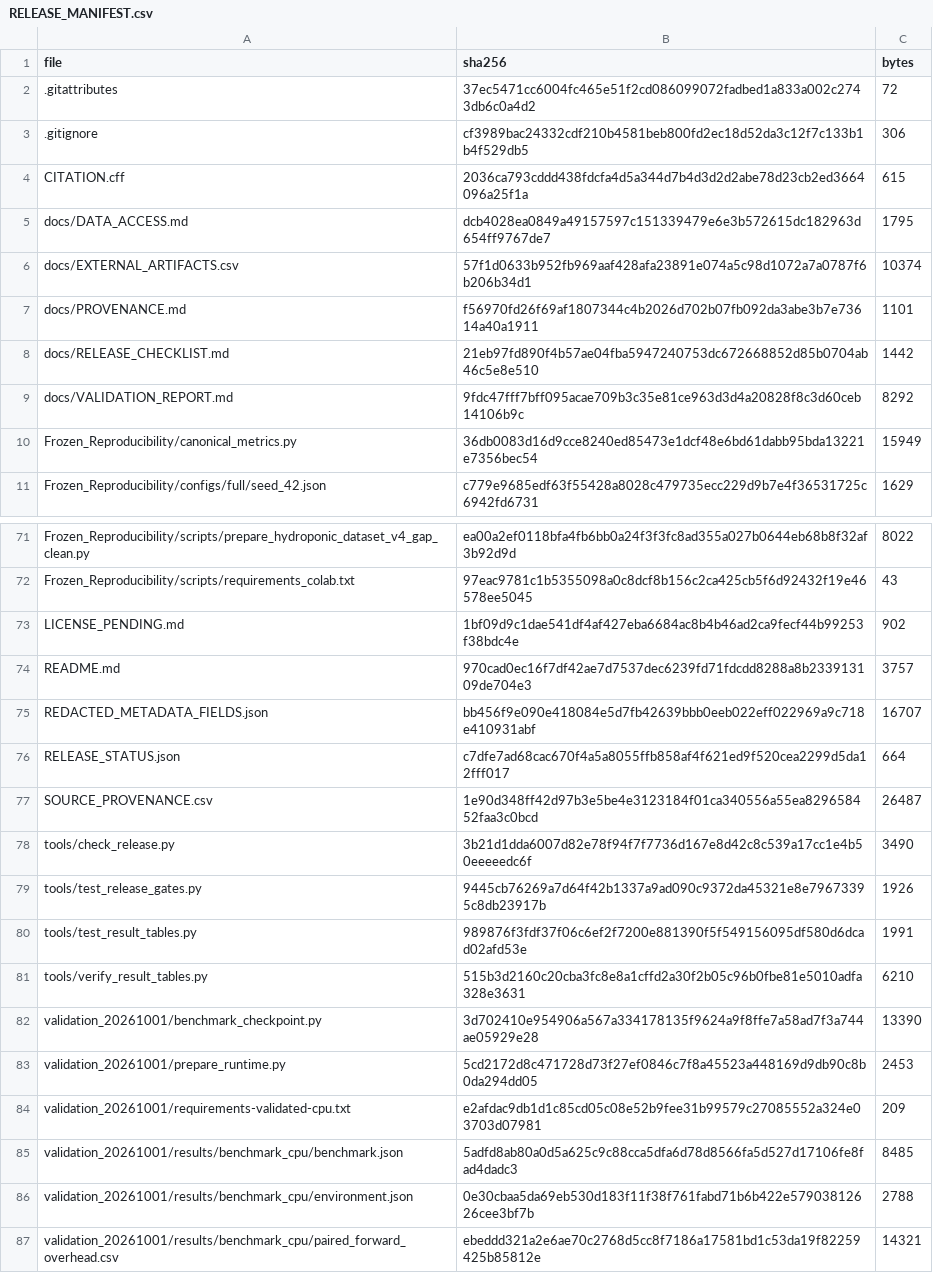
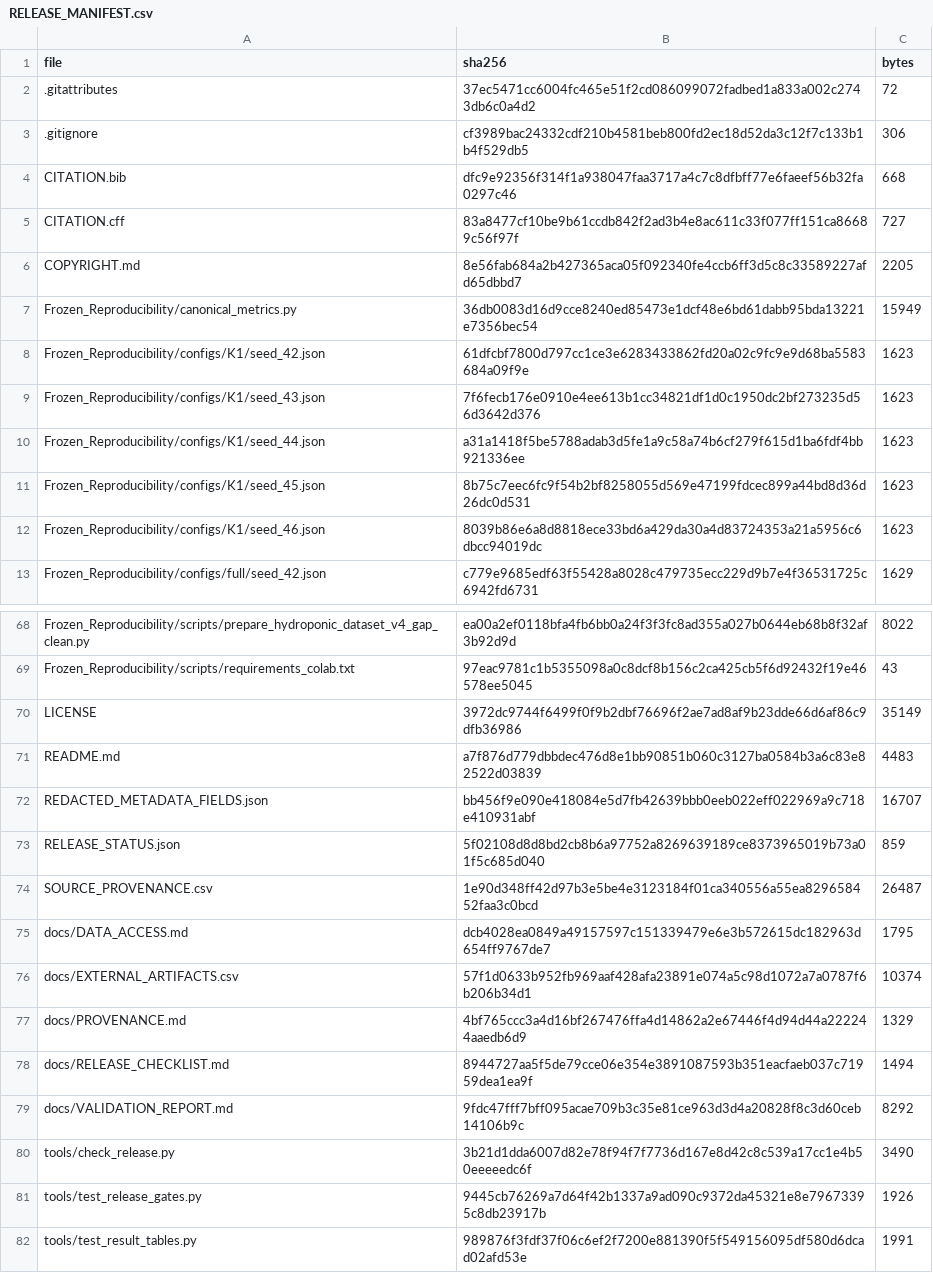
Before and after one commit to t0628930/phycomps, a CSV file: RELEASE_MANIFEST.csv, drawn as a sheet; only a part is shown, gaps mark what is left out; the shorter side is filled out with more unchanged rows; removed rows and columns are numbered as before the commit, all else as after; the diff names each change by its address in the sheet, - before the commit and + after, or states it on an @@ line.

Commit message:
Apply GPL-3.0-only and add scientific citation guidance

```diff
--- a/RELEASE_MANIFEST.csv
+++ b/RELEASE_MANIFEST.csv
+row 4: CITATION.bib | dfc9e92356f314f1a938047faa3717a4c7c8dfbff77e6faeef56b32fa0297c46 | 668
-B5 (sha256): 2036ca793cddd438fdcfa4d5a344d7b4d3d2d2abe78d23cb2ed3664096a25f1a
+B5 (sha256): 83a8477cf10be9b61ccdb842f2ad3b4e8ac611c33f077ff151ca86689c56f97f
-C5 (bytes): 615
+C5 (bytes): 727
-row 7: docs/PROVENANCE.md | f56970fd26f69af1807344c4b2026d702b07fb092da3abe3b7e73614a40a1911 | 1101
-row 8: docs/RELEASE_CHECKLIST.md | 21eb97fd890f4b57ae04fba5947240753dc672668852d85b0704ab46c5e8e510 | 1442
+row 6: COPYRIGHT.md | 8e56fab684a2b427365aca05f092340fe4ccb6ff3d5c8c33589227afd65dbbd7 | 2205
@@ row 21 moved to row 8: Frozen_Reproducibility/configs/K1/seed_4… @@
@@ row 22 moved to row 9: Frozen_Reproducibility/configs/K1/seed_4… @@
@@ row 23 moved to row 10: Frozen_Reproducibility/configs/K1/seed_4… @@
@@ row 24 moved to row 11: Frozen_Reproducibility/configs/K1/seed_4… @@
@@ row 25 moved to row 12: Frozen_Reproducibility/configs/K1/seed_4… @@
-row 73: LICENSE_PENDING.md | 1bf09d9c1dae541df4af427eba6684ac8b4b46ad2ca9fecf44b99253f38bdc4e | 902
+row 70: LICENSE | 3972dc9744f6499f0f9b2dbf76696f2ae7ad8af9b23dde66d6af86c9dfb36986 | 35149
-B71 (sha256): 970cad0ec16f7df42ae7d7537dec6239fd71fdcdd8288a8b233913109de704e3
+B71 (sha256): a7f876d779dbbdec476d8e1bb90851b060c3127ba0584b3a6c83e82522d03839
-C71 (bytes): 3757
+C71 (bytes): 4483
-B73 (sha256): c7dfe7ad68cac670f4a5a8055ffb858af4f621ed9f520cea2299d5da12fff017
+B73 (sha256): 5f02108d8d8bd2cb8b6a97752a8269639189ce8373965019b73a01f5c685d040
-C73 (bytes): 664
+C73 (bytes): 859
@@ row 5 moved to row 75: docs/DATA_ACCESS.md @@
@@ row 6 moved to row 76: docs/EXTERNAL_ARTIFACTS.csv @@
+row 77: docs/PROVENANCE.md | 4bf765ccc3a4d16bf267476ffa4d14862a2e67446f4d94d44a222244aaedb6d9 | 1329
+row 78: docs/RELEASE_CHECKLIST.md | 8944727aa5f5de79cce06e354e3891087593b351eacfaeb037c71959dea1ea9f | 1494
@@ row 9 moved to row 79: docs/VALIDATION_REPORT.md @@
```
Also changed, not shown: 9 other files.
